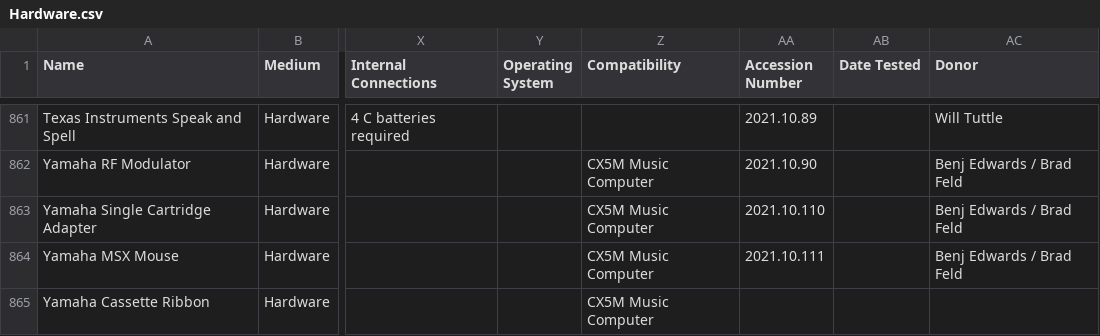
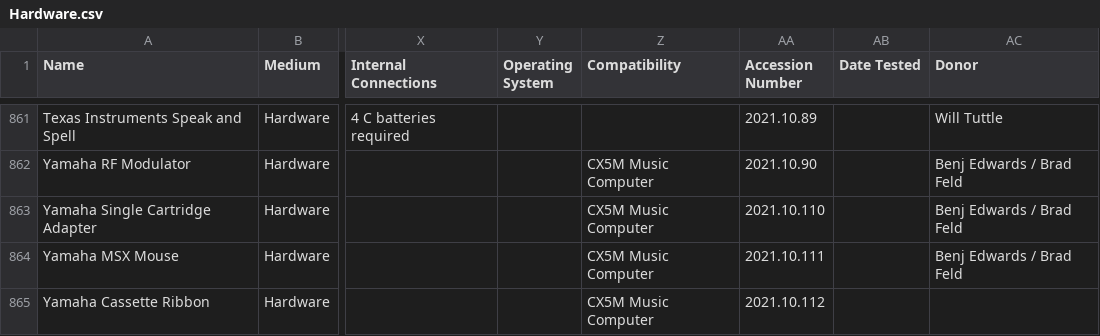
Before and after one commit to MediaArchaeologyLab/catalogue, a CSV file: Hardware.csv, drawn as a sheet; only a part is shown, gaps mark what is left out; the diff names each change by its address in the sheet, - before the commit and + after, or states it on an @@ line.

Commit message:
Add files via upload

```diff
--- a/Hardware.csv
+++ b/Hardware.csv
-AA865 (Accession Number): (empty)
+AA865 (Accession Number): 2021.10.112
```
